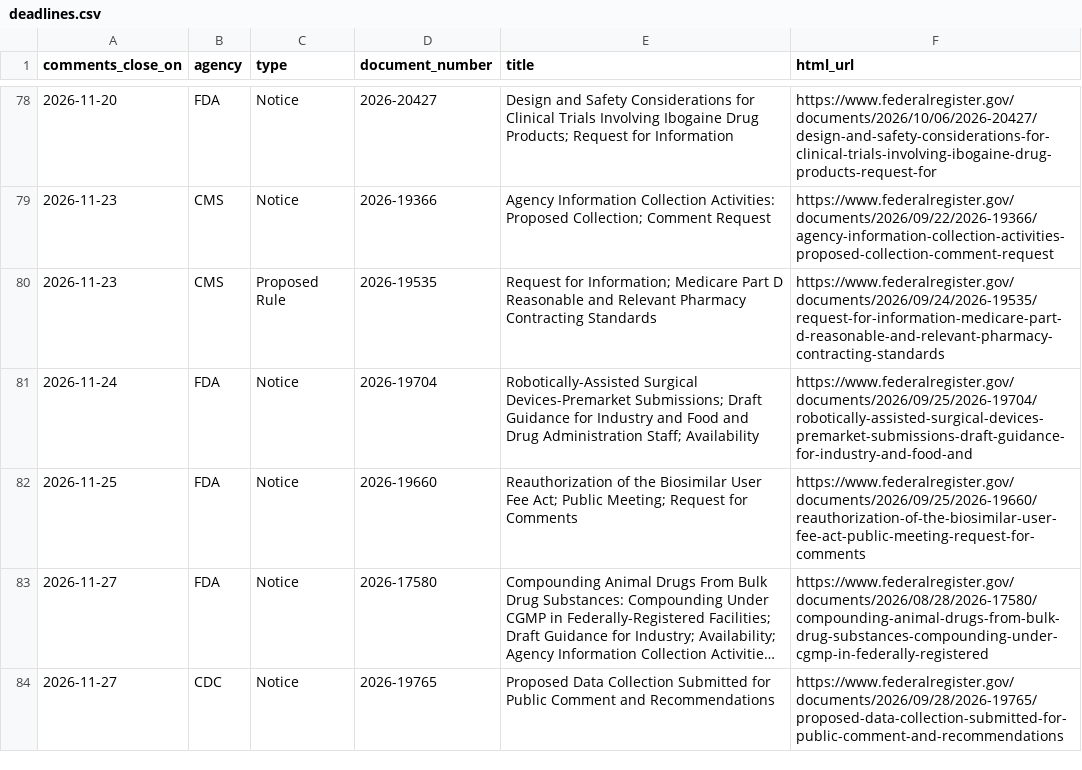
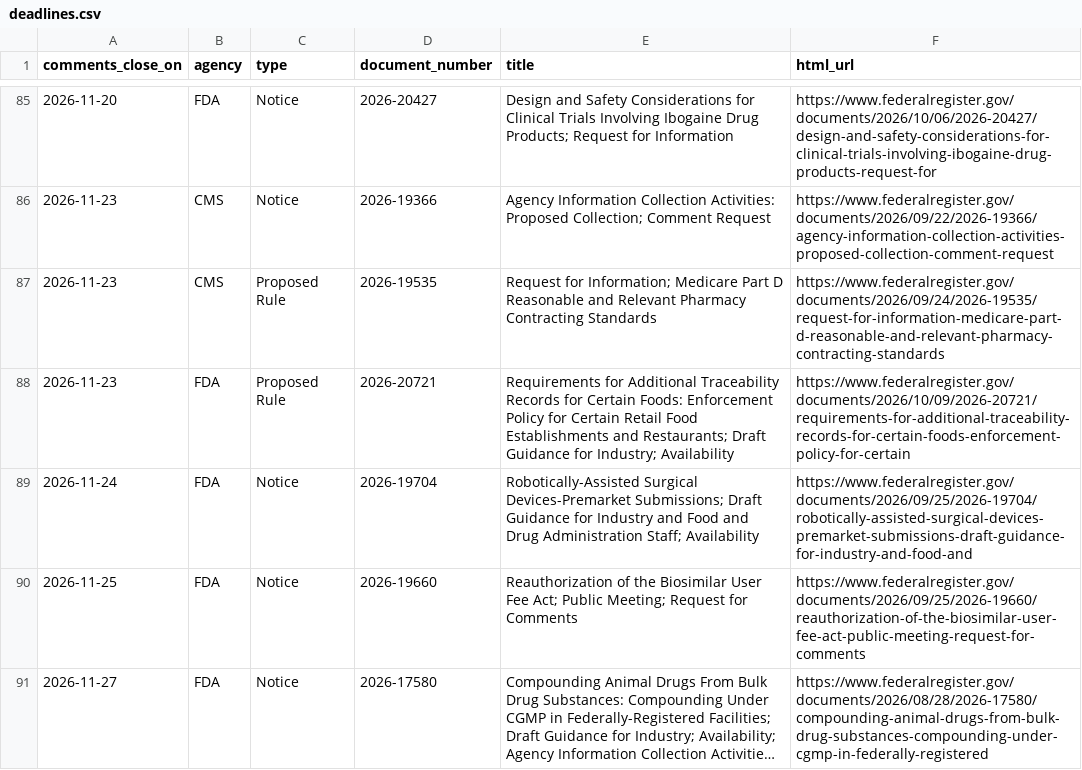
Before and after one commit to grokbotops/fr-deadline-board, a CSV file: deadlines.csv, drawn as a sheet; only a part is shown, gaps mark what is left out; the shorter side is filled out with more unchanged rows; long unchanged cells end in …; the diff covers the shown part only.

Commit message:
Mon 2026-10-12 board refresh (414 archive, 111 open, 0 close today; federal holiday)

```diff
--- a/deadlines.csv
+++ b/deadlines.csv
@@ -80,2 +87,3 @@ comments_close_on,agency,type,document_number,title,html_url
 2026-11-23,CMS,Proposed Rule,2026-19535,Request for Information; Medicare Part D Reasonable and Relevant Pharmacy Contracting Standards,https://www.federalregister.gov/documents/2026/09/24/2026-19535/request-for-information-medicare-part-d-reasonable-and-relevant-pharmacy-contracting-standards
+2026-11-23,FDA,Proposed Rule,2026-20721,Requirements for Additional Traceability Records for Certain Foods: Enforcement Policy for Certain Retail Food Establishments and Restaurants; Draft Guidance for Industry; Availability,https://www.federalregister.gov/documents/2026/10/09/2026-20721/requirements-for-additional-traceability-records-for-certain-foods-enforcement-policy-for-certain
 2026-11-24,FDA,Notice,2026-19704,Robotically-Assisted Surgical Devices-Premarket Submissions; Draft Guidance for Industry and Food and Drug Administration Staff; Availability,https://www.federalregister.gov/documents/2026/09/25/2026-19704/robotically-assisted-surgical-devices-premarket-submissions-draft-guidance-for-industry-and-food-and
```
Also changed, not shown: 12 added rows and 1 removed row elsewhere in this file, 7 other files.
